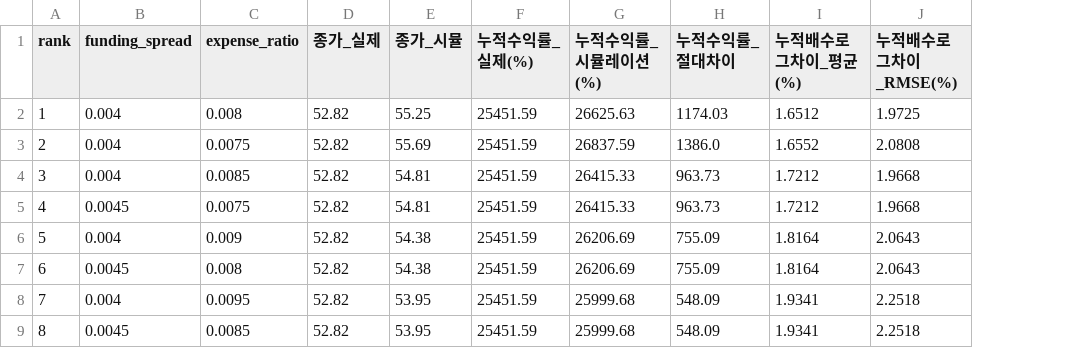
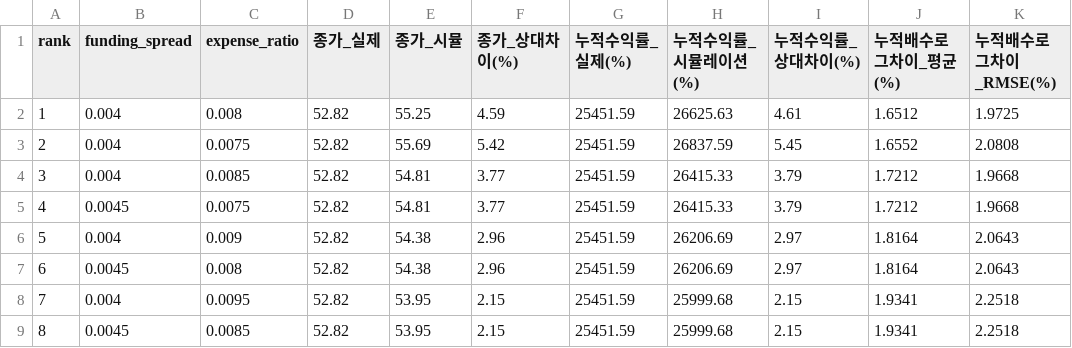
Before and after one commit to ingbeen/quant, a CSV file: storage/results/tqqq_validation.csv, drawn as a sheet; only a part is shown; removed rows and columns are numbered as before the commit, all else as after; the diff names each change by its address in the sheet, - before the commit and + after, or states it on an @@ line.

```diff
--- a/storage/results/tqqq_validation.csv
+++ b/storage/results/tqqq_validation.csv
+column F (종가_상대차이(%)), rows 2-9: 4.59 | 5.42 | 3.77 | 3.77 | 2.96 | 2.96 | 2.15 | 2.15
-column H (누적수익률_절대차이), rows 2-9: 1174.03 | 1386.0 | 963.73 | 963.73 | 755.09 | 755.09 | 548.09 | 548.09
+column I (누적수익률_상대차이(%)), rows 2-9: 4.61 | 5.45 | 3.79 | 3.79 | 2.97 | 2.97 | 2.15 | 2.15
```
Also changed, not shown: 4 other files.
